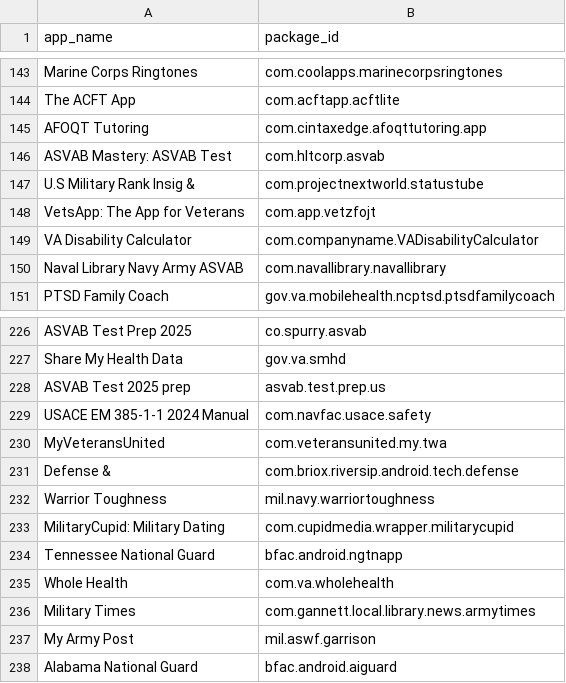
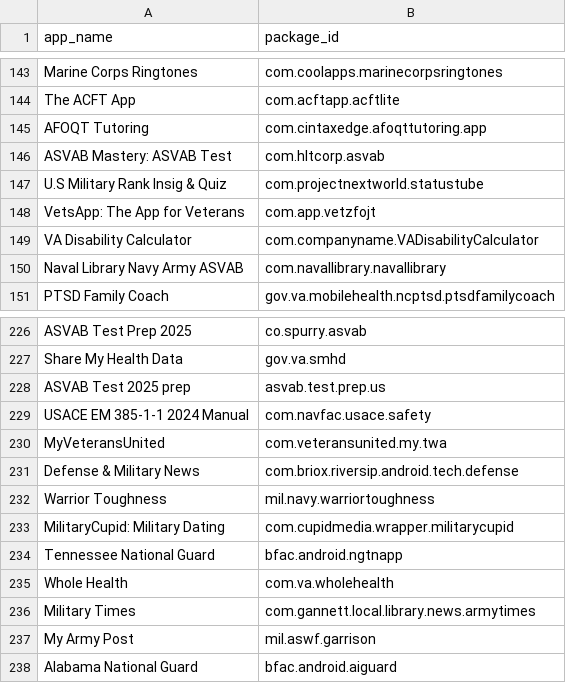
Before and after one commit to purseclab/no_privacy_for_privates, a CSV file: mmmapp_dataset.csv, drawn as a sheet; only a part is shown, gaps mark what is left out; the diff covers the shown part only.

```diff
--- a/mmmapp_dataset.csv
+++ b/mmmapp_dataset.csv
@@ -146,3 +146,3 @@ AFOQT Tutoring,com.cintaxedge.afoqttutoring.app
 ASVAB Mastery: ASVAB Test,com.hltcorp.asvab
-U.S Military Rank Insig &,com.projectnextworld.statustube
+U.S Military Rank Insig & Quiz,com.projectnextworld.statustube
 VetsApp: The App for Veterans,com.app.vetzfojt
@@ -230,3 +230,3 @@ USACE EM 385-1-1 2024 Manual,com.navfac.usace.safety
 MyVeteransUnited,com.veteransunited.my.twa
-Defense &,com.briox.riversip.android.tech.defense
+Defense & Military News,com.briox.riversip.android.tech.defense
 Warrior Toughness,mil.navy.warriortoughness
```
Also changed, not shown: 5 edited cells elsewhere in this file, 6 other files.
